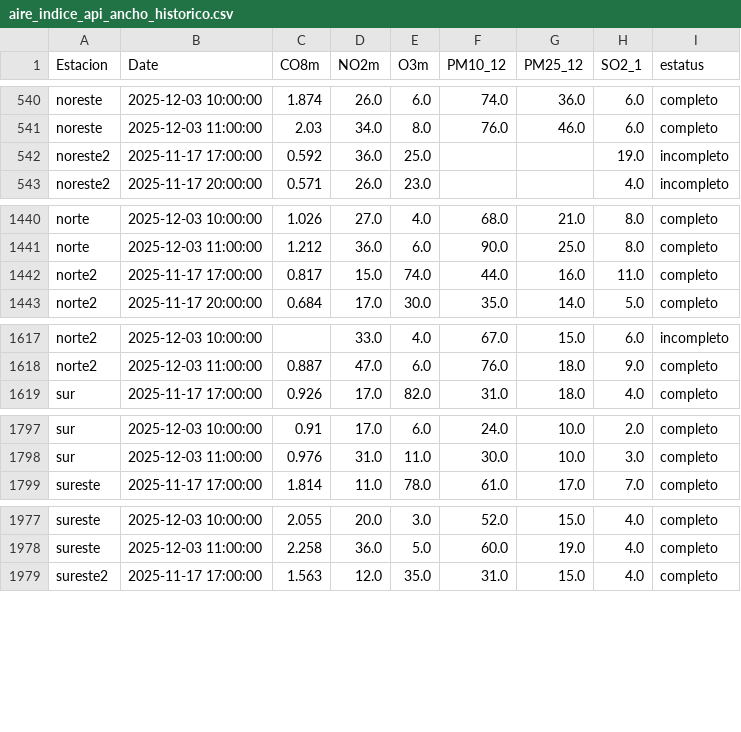
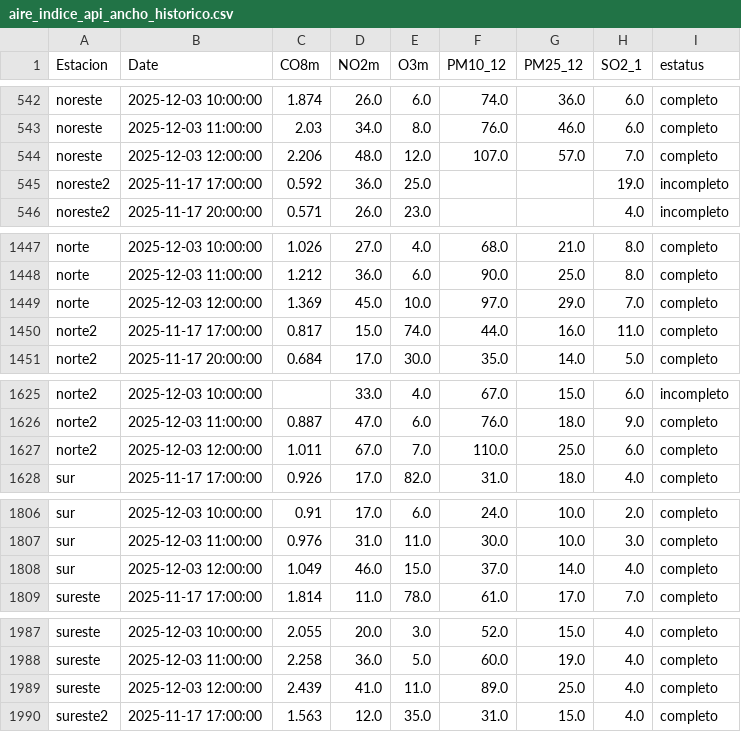
Before and after one commit to LuisRodarteC/AIRENL, a CSV file: aire_indice_api_ancho_historico.csv, drawn as a sheet; only a part is shown, gaps mark what is left out; the diff covers the shown part only.

```diff
--- a/aire_indice_api_ancho_historico.csv
+++ b/aire_indice_api_ancho_historico.csv
@@ -541,2 +543,3 @@ noreste,2025-12-03 10:00:00,1.874,26.0,6.0,74.0,36.0,6.0,completo
 noreste,2025-12-03 11:00:00,2.03,34.0,8.0,76.0,46.0,6.0,completo
+noreste,2025-12-03 12:00:00,2.206,48.0,12.0,107.0,57.0,7.0,completo
 noreste2,2025-11-17 17:00:00,0.592,36.0,25.0,,,19.0,incompleto
@@ -1441,2 +1448,3 @@ norte,2025-12-03 10:00:00,1.026,27.0,4.0,68.0,21.0,8.0,completo
 norte,2025-12-03 11:00:00,1.212,36.0,6.0,90.0,25.0,8.0,completo
+norte,2025-12-03 12:00:00,1.369,45.0,10.0,97.0,29.0,7.0,completo
 norte2,2025-11-17 17:00:00,0.817,15.0,74.0,44.0,16.0,11.0,completo
@@ -1618,2 +1626,3 @@ norte2,2025-12-03 10:00:00,,33.0,4.0,67.0,15.0,6.0,incompleto
 norte2,2025-12-03 11:00:00,0.887,47.0,6.0,76.0,18.0,9.0,completo
+norte2,2025-12-03 12:00:00,1.011,67.0,7.0,110.0,25.0,6.0,completo
 sur,2025-11-17 17:00:00,0.926,17.0,82.0,31.0,18.0,4.0,completo
@@ -1798,2 +1807,3 @@ sur,2025-12-03 10:00:00,0.91,17.0,6.0,24.0,10.0,2.0,completo
 sur,2025-12-03 11:00:00,0.976,31.0,11.0,30.0,10.0,3.0,completo
+sur,2025-12-03 12:00:00,1.049,46.0,15.0,37.0,14.0,4.0,completo
 sureste,2025-11-17 17:00:00,1.814,11.0,78.0,61.0,17.0,7.0,completo
@@ -1978,2 +1988,3 @@ sureste,2025-12-03 10:00:00,2.055,20.0,3.0,52.0,15.0,4.0,completo
 sureste,2025-12-03 11:00:00,2.258,36.0,5.0,60.0,19.0,4.0,completo
+sureste,2025-12-03 12:00:00,2.439,41.0,11.0,89.0,25.0,4.0,completo
 sureste2,2025-11-17 17:00:00,1.563,12.0,35.0,31.0,15.0,4.0,completo
```
Also changed, not shown: 10 added rows elsewhere in this file, aire_indice_api_ancho.csv, aire_monterrey.csv.
